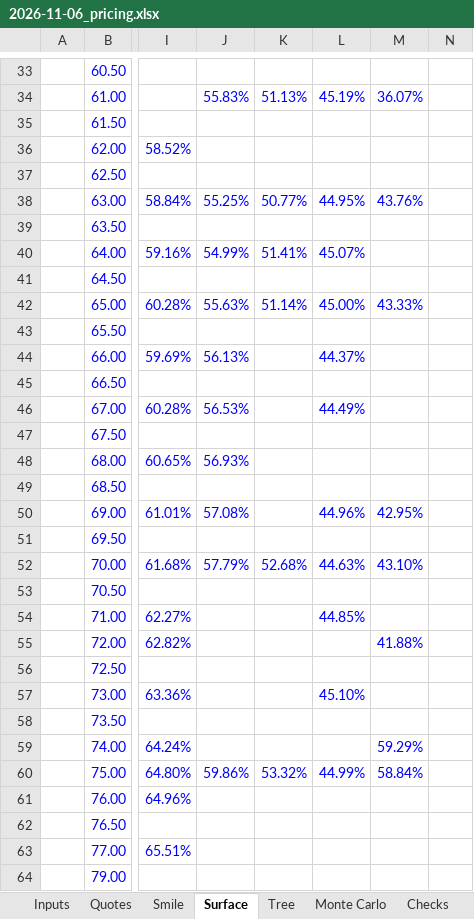
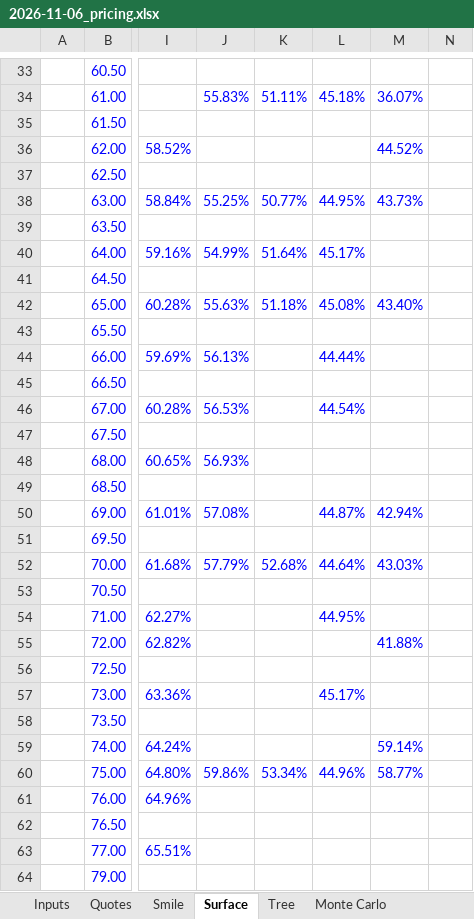
Before and after one commit to diegoramfin/American-Options-On-Oil-Project, an Excel workbook: reports/2026-11-06_pricing.xlsx, sheet Surface, drawn as a sheet; only a part is shown, gaps mark what is left out; values as stored, in another font and other column widths than the file's, no borders; charts and pictures and conditional formats not drawn; the diff covers the shown part only; the diff names each change by its address in the sheet, - before the commit and + after, or states it on an @@ line.

```diff
--- a/reports/2026-11-06_pricing.xlsx (sheet Surface)
+++ b/reports/2026-11-06_pricing.xlsx (sheet Surface)
-K34: 51.13%
+K34: 51.11%
-L34: 45.19%
+L34: 45.18%
-M36: (empty)
+M36: 44.52%
-M38: 43.76%
+M38: 43.73%
-K40: 51.41%
+K40: 51.64%
-L40: 45.07%
+L40: 45.17%
-K42: 51.14%
+K42: 51.18%
-L42: 45.00%
+L42: 45.08%
-M42: 43.33%
+M42: 43.40%
-L44: 44.37%
+L44: 44.44%
-L46: 44.49%
+L46: 44.54%
-L50: 44.96%
+L50: 44.87%
-M50: 42.95%
+M50: 42.94%
-L52: 44.63%
+L52: 44.64%
-M52: 43.10%
+M52: 43.03%
-L54: 44.85%
+L54: 44.95%
-L57: 45.10%
+L57: 45.17%
-M59: 59.29%
+M59: 59.14%
-K60: 53.32%
+K60: 53.34%
-L60: 44.99%
+L60: 44.96%
-M60: 58.84%
+M60: 58.77%
```
Also changed, not shown: 72 edited cells elsewhere in this sheet, sheet Quotes, sheet Validation, sheet Monte Carlo, sheet Inputs, sheet Tree, other sheet tabs, charts or pictures, 12 other files.
